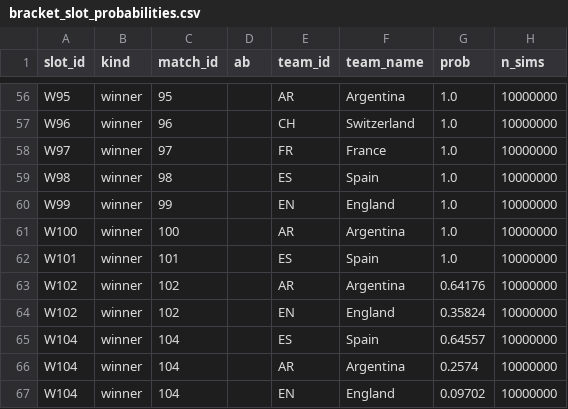
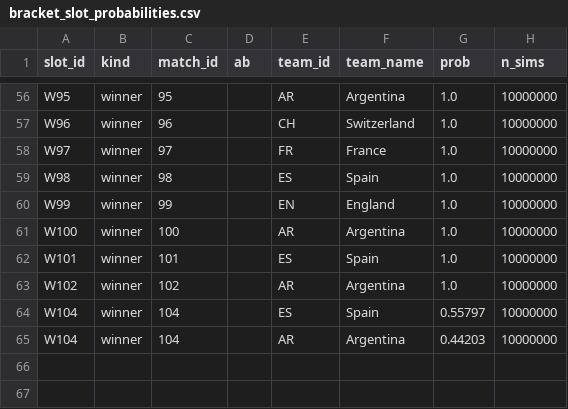
Before and after one commit to recommend-games/blog, a CSV file: experiments/world_cup_2026/outputs/conditional_knockout/bracket_slot_probabilities.csv, drawn as a sheet; only a part is shown, gaps mark what is left out.

```diff
--- a/experiments/world_cup_2026/outputs/conditional_knockout/bracket_slot_probabilities.csv
+++ b/experiments/world_cup_2026/outputs/conditional_knockout/bracket_slot_probabilities.csv
@@ -62,6 +62,4 @@ W100,winner,100,"",AR,Argentina,1.0,10000000
 W101,winner,101,"",ES,Spain,1.0,10000000
-W102,winner,102,"",AR,Argentina,0.64176,10000000
-W102,winner,102,"",EN,England,0.35824,10000000
-W104,winner,104,"",ES,Spain,0.64557,10000000
-W104,winner,104,"",AR,Argentina,0.2574,10000000
-W104,winner,104,"",EN,England,0.09702,10000000
+W102,winner,102,"",AR,Argentina,1.0,10000000
+W104,winner,104,"",ES,Spain,0.55797,10000000
+W104,winner,104,"",AR,Argentina,0.44203,10000000
```
Also changed, not shown: experiments/world_cup_2026/data/processed/results.csv, experiments/world_cup_2026/data/raw/conditional_knockout/eloratings_world.tsv, 11 other files.
